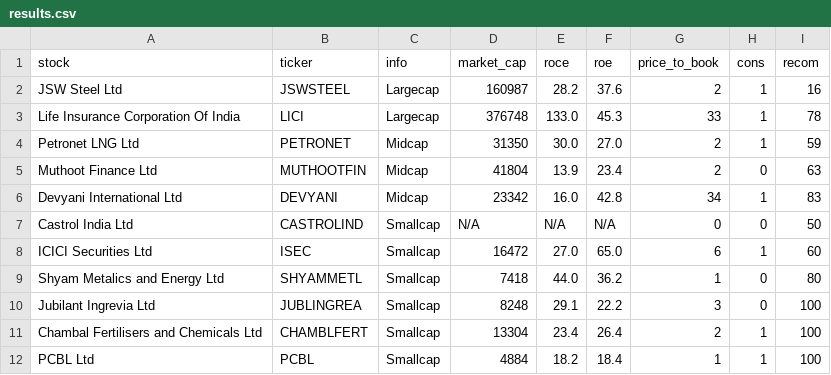
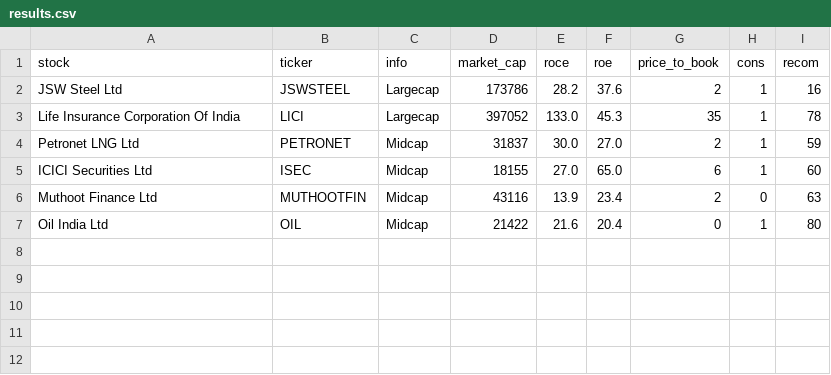
Before and after one commit to P0W/stock-recommendations, a CSV file: results.csv, drawn as a sheet.

```diff
--- a/results.csv
+++ b/results.csv
@@ -1,12 +1,7 @@
 stock,ticker,info,market_cap,roce,roe,price_to_book,cons,recom
-JSW Steel Ltd,JSWSTEEL,Largecap,160987,28.2,37.6,2,1,16
-Life Insurance Corporation Of India,LICI,Largecap,376748,133.0,45.3,33,1,78
-Petronet LNG Ltd,PETRONET,Midcap,31350,30.0,27.0,2,1,59
-Muthoot Finance Ltd,MUTHOOTFIN,Midcap,41804,13.9,23.4,2,0,63
-Devyani International Ltd,DEVYANI,Midcap,23342,16.0,42.8,34,1,83
-Castrol India Ltd,CASTROLIND,Smallcap,N/A,N/A,N/A,0,0,50
-ICICI Securities Ltd,ISEC,Smallcap,16472,27.0,65.0,6,1,60
-Shyam Metalics and Energy Ltd,SHYAMMETL,Smallcap,7418,44.0,36.2,1,0,80
-Jubilant Ingrevia Ltd,JUBLINGREA,Smallcap,8248,29.1,22.2,3,0,100
-Chambal Fertilisers and Chemicals Ltd,CHAMBLFERT,Smallcap,13304,23.4,26.4,2,1,100
-PCBL Ltd,PCBL,Smallcap,4884,18.2,18.4,1,1,100
+JSW Steel Ltd,JSWSTEEL,Largecap,173786,28.2,37.6,2,1,16
+Life Insurance Corporation Of India,LICI,Largecap,397052,133.0,45.3,35,1,78
+Petronet LNG Ltd,PETRONET,Midcap,31837,30.0,27.0,2,1,59
+ICICI Securities Ltd,ISEC,Midcap,18155,27.0,65.0,6,1,60
+Muthoot Finance Ltd,MUTHOOTFIN,Midcap,43116,13.9,23.4,2,0,63
+Oil India Ltd,OIL,Midcap,21422,21.6,20.4,0,1,80
```
Also changed, not shown: 2 other files.
